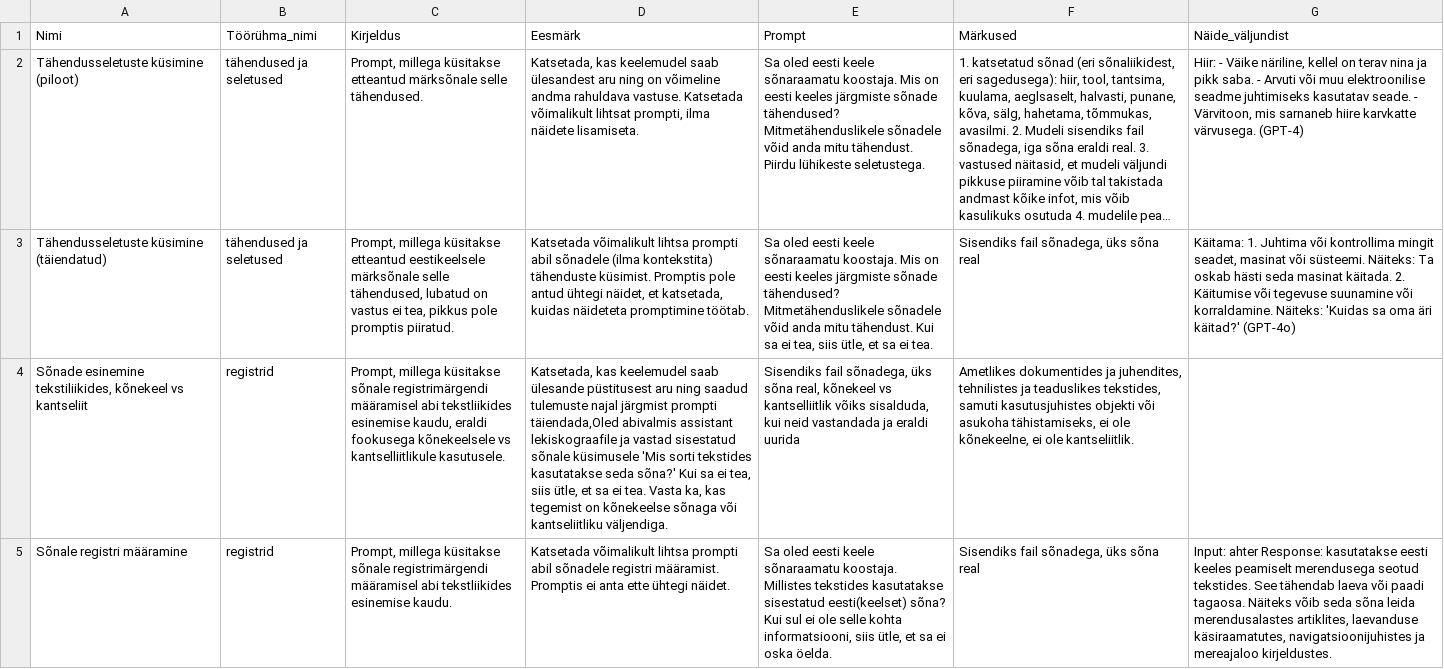
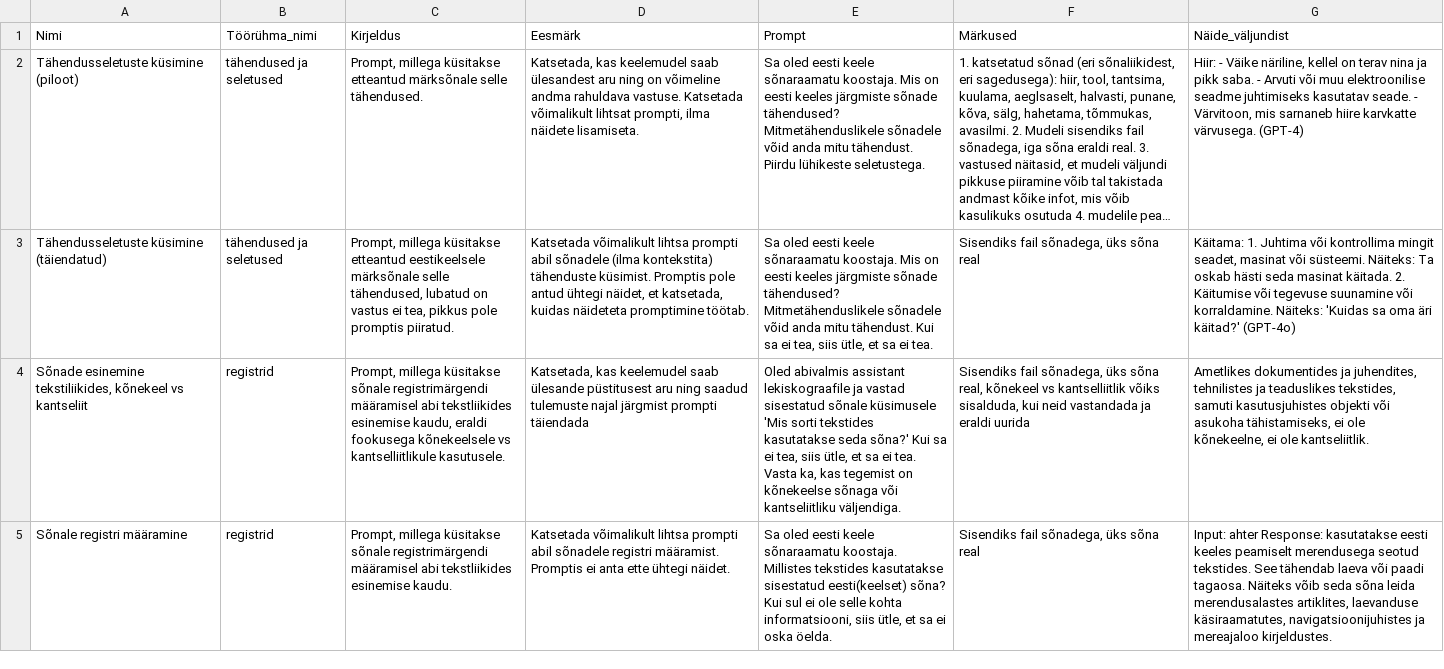
Before and after one commit to keeleinstituut/EKKD-III1, a CSV file: promptipank/promptid.csv, drawn as a sheet; long unchanged cells end in …; the diff names each change by its address in the sheet, - before the commit and + after, or states it on an @@ line.

Commit message:
Add files via upload

```diff
--- a/promptipank/promptid.csv
+++ b/promptipank/promptid.csv
-D4 (Eesmärk): …järgmist prompti täiendada,Oled abivalmis assistant lekiskograafile ja vastad sisestatud sõnale küsimusele 'Mis sorti tekstides kasutatakse seda sõna?' Kui sa ei tea, siis ütle, et sa ei tea. Vasta ka, kas tegemist on kõnekeelse sõnaga või kantseliitliku väljendiga.
+D4 (Eesmärk): …järgmist prompti täiendada
-E4 (Prompt): Sisendiks fail sõnadega, üks sõna real, kõnekeel vs kantselliitlik võiks sisalduda, kui neid vastandada ja eraldi uurida
+E4 (Prompt): Oled abivalmis assistant lekiskograafile ja vastad sisestatud sõnale küsimusele 'Mis sorti tekstides kasutatakse seda sõna?' Kui sa ei tea, siis ütle, et sa ei tea. Vasta ka, kas tegemist on kõnekeelse sõnaga või kantseliitliku väljendiga.
-F4 (Märkused): Ametlikes dokumentides ja juhendites, tehnilistes ja teaduslikes tekstides, samuti kasutusjuhistes objekti või asukoha tähistamiseks, ei ole kõnekeelne, ei ole kantseliitlik.
+F4 (Märkused): Sisendiks fail sõnadega, üks sõna real, kõnekeel vs kantselliitlik võiks sisalduda, kui neid vastandada ja eraldi uurida
-G4 (Näide_väljundist): (empty)
+G4 (Näide_väljundist): Ametlikes dokumentides ja juhendites, tehnilistes ja teaduslikes tekstides, samuti kasutusjuhistes objekti või asukoha tähistamiseks, ei ole kõnekeelne, ei ole kantseliitlik.
```
